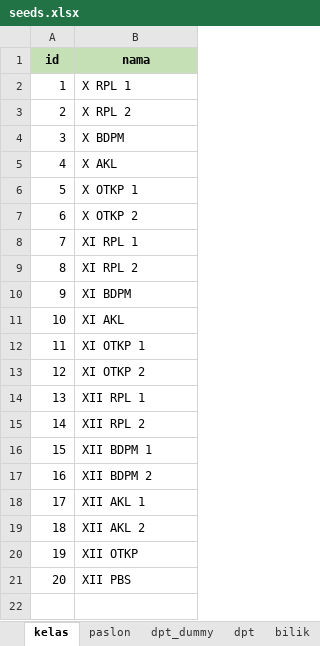
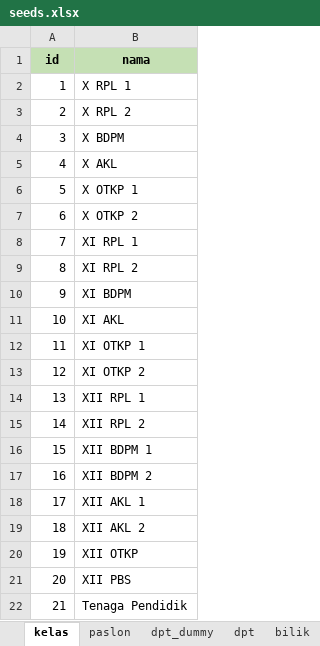
Before and after one commit to Wirlhawk/pilketos, an Excel workbook: seeds.xlsx, sheet kelas, drawn as a sheet; values as stored, in another font and other column widths than the file's, no borders; the diff names each change by its address in the sheet, - before the commit and + after, or states it on an @@ line.

```diff
--- a/seeds.xlsx (sheet kelas)
+++ b/seeds.xlsx (sheet kelas)
+row 22: 21 | Tenaga Pendidik
```
Also changed, not shown: sheet dpt, 10 other files.
